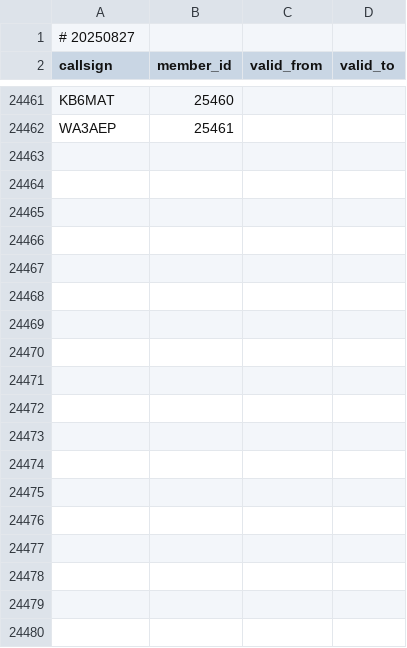
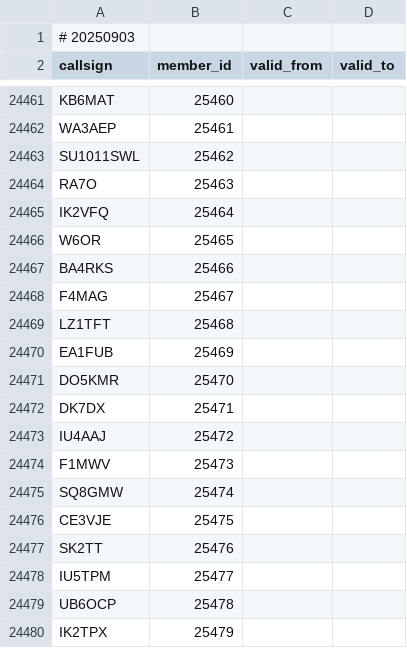
Before and after one commit to foldynl/hamradio-membeship-lists, a CSV file: lists/ft8dmc.csv, drawn as a sheet; only a part is shown, gaps mark what is left out; the diff covers the shown part only.

```diff
--- a/lists/ft8dmc.csv
+++ b/lists/ft8dmc.csv
@@ -1,2 +1,2 @@
-# 20250827
+# 20250903
 callsign,member_id,valid_from,valid_to
@@ -24462 +24462,19 @@ KB6MAT,25460,,
 WA3AEP,25461,,
+SU1011SWL,25462,,
+RA7O,25463,,
+IK2VFQ,25464,,
+W6OR,25465,,
+BA4RKS,25466,,
+F4MAG,25467,,
+LZ1TFT,25468,,
+EA1FUB,25469,,
+DO5KMR,25470,,
+DK7DX,25471,,
+IU4AAJ,25472,,
+F1MWV,25473,,
+SQ8GMW,25474,,
+CE3VJE,25475,,
+SK2TT,25476,,
+IU5TPM,25477,,
+UB6OCP,25478,,
+IK2TPX,25479,,
```
Also changed, not shown: 20 added rows elsewhere in this file, lists/a1club.csv, lists/cwops.csv, 21 other files.
